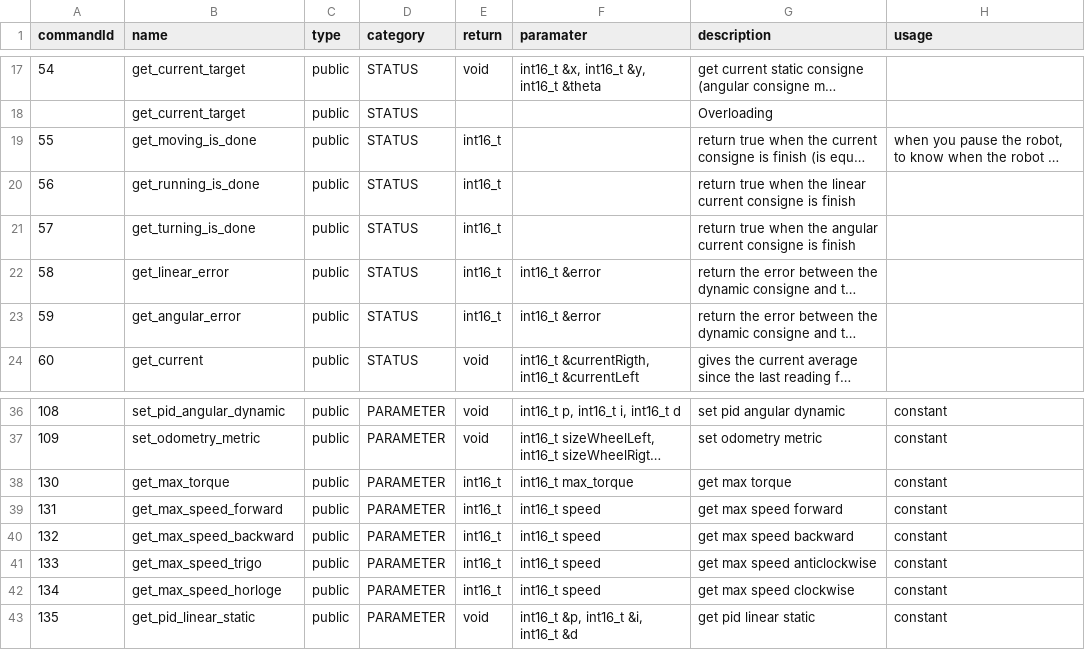
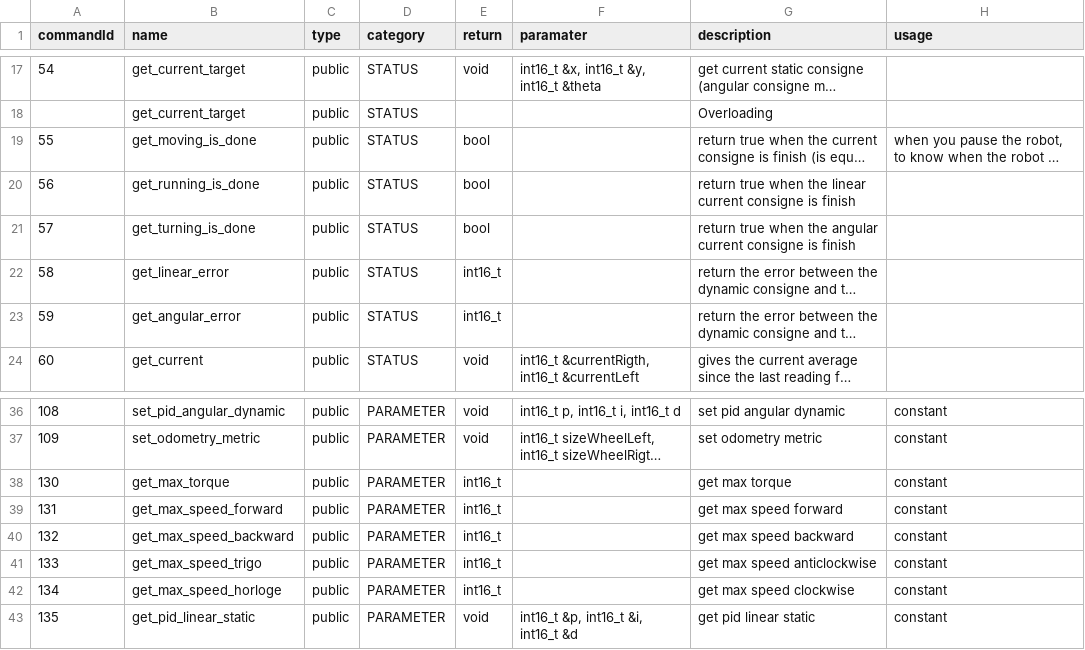
Before and after one commit to robotronik/librairie-commune, a CSV file: commands.csv, drawn as a sheet; only a part is shown, gaps mark what is left out; long unchanged cells end in …; the diff names each change by its address in the sheet, - before the commit and + after, or states it on an @@ line.

```diff
--- a/commands.csv
+++ b/commands.csv
-E19:E21 (return): int16_t
+E19:E21 (return): bool
-F22:F23 (paramater): int16_t &error
+F22:F23 (paramater): (empty)
-F38 (paramater): int16_t max_torque
+F38 (paramater): (empty)
-F39:F42 (paramater): int16_t speed
+F39:F42 (paramater): (empty)
```
Also changed, not shown: 6 other files.
